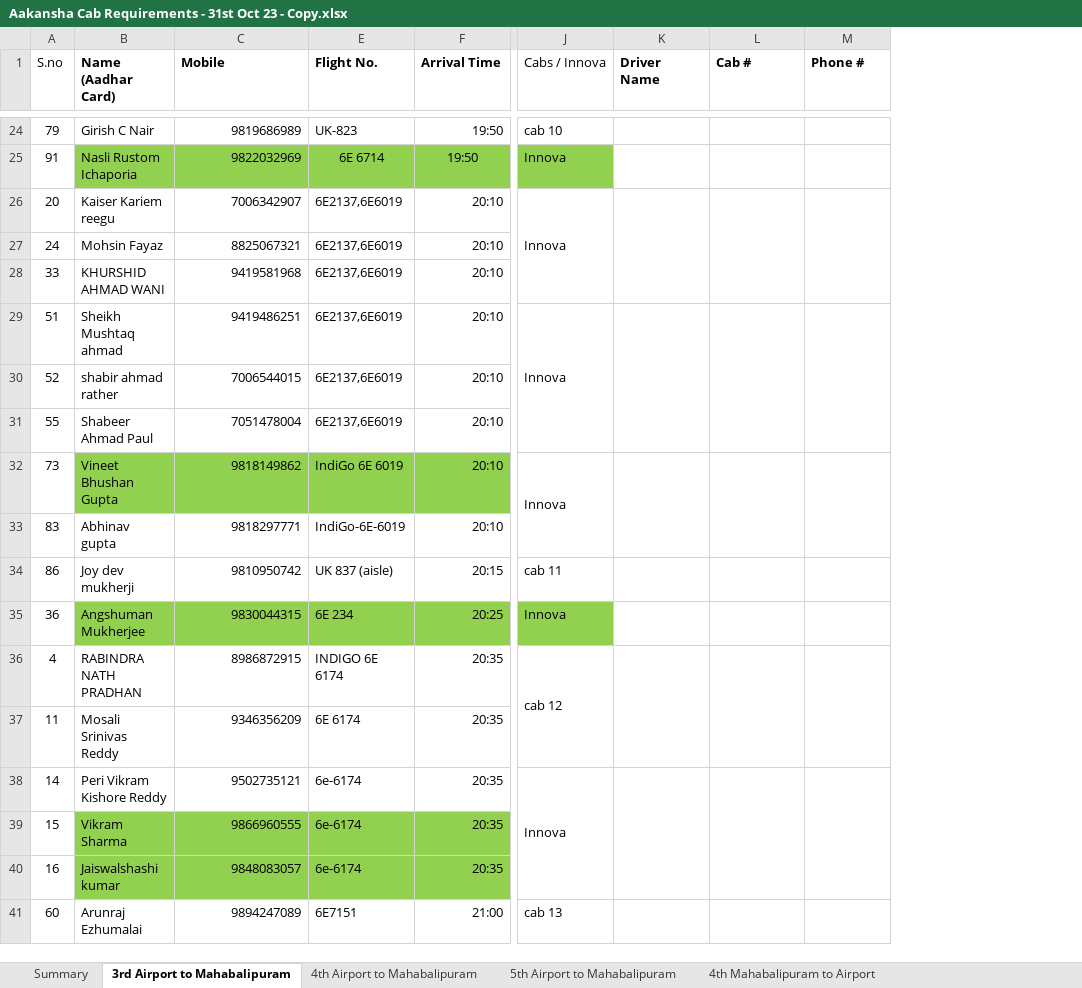
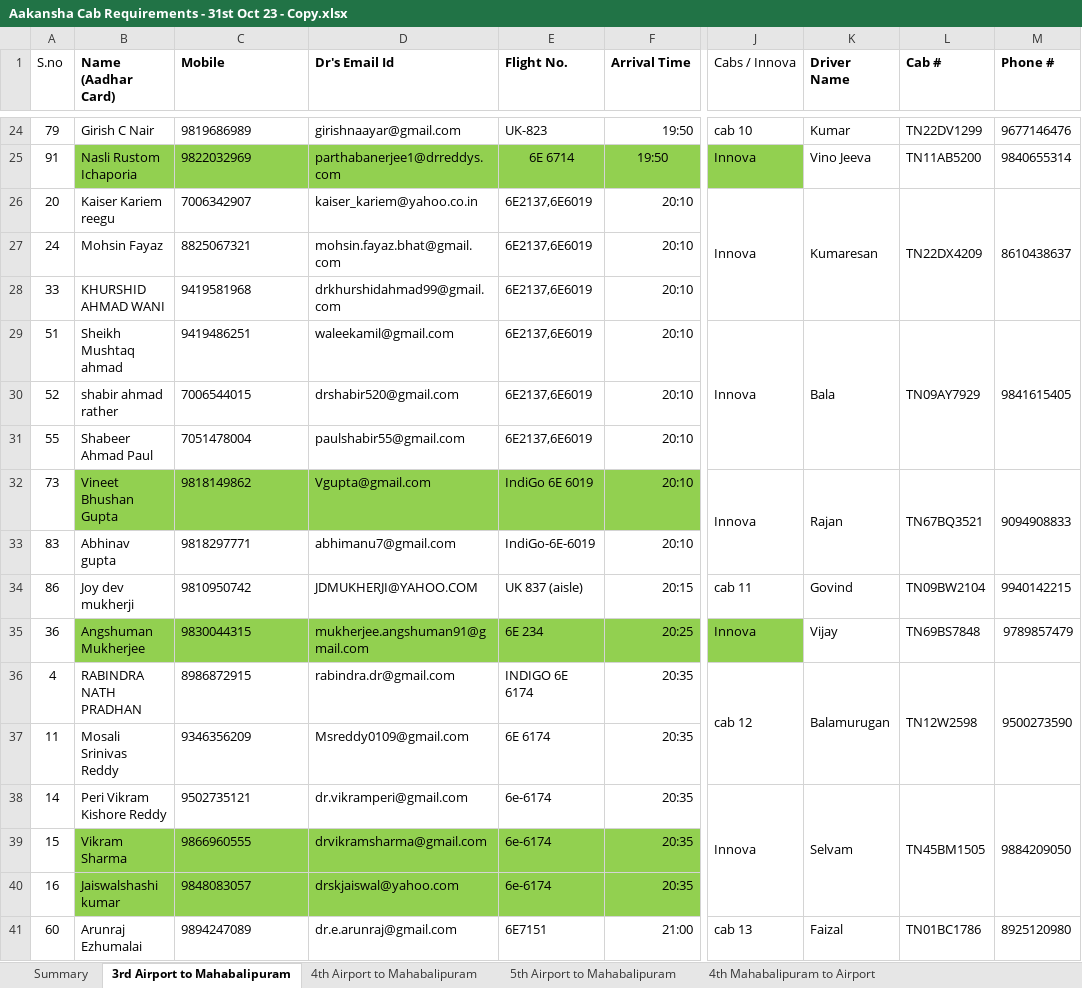
Before and after one commit to 08011985/Home, an Excel workbook: Aakansha Cab Requirements - 31st Oct 23 - Copy.xlsx, sheet 3rd Airport to Mahabalipuram, drawn as a sheet; only a part is shown, gaps mark what is left out; values as stored, in another font and other column widths than the file's, no borders; the diff covers the shown part only; the diff names each change by its address in the sheet, - before the commit and + after, or states it on an @@ line.

```diff
--- a/Aakansha Cab Requirements - 31st Oct 23 - Copy.xlsx (sheet 3rd Airport to Mahabalipuram)
+++ b/Aakansha Cab Requirements - 31st Oct 23 - Copy.xlsx (sheet 3rd Airport to Mahabalipuram)
@@ column D (Dr's Email Id) unhidden, rows 24-41: girishnaayar@gmail.com | parthabanerjee1@drreddys.com | kaiser_kariem@yahoo.co.in | mohsin.fayaz.bhat@gmail.com | drkhurshidahmad99@gmail.com | waleekamil@gmail.com | drshabir520@gmail.com | paulshabir55@gmail.com | Vgupta@gmail.com | abhimanu7@gmail.com | JDMUKHERJI@YAHOO.COM | mukherjee.angshuman91@gmail.com | rabindra.dr@gmail.com | Msreddy0109@gmail.com | dr.vikramperi@gmail.com | drvikramsharma@gmail.com | drskjaiswal@yahoo.com | dr.e.arunraj@gmail.com @@
-C24:C41 alignment: right
+C24:C41 alignment: left
-K24 (Driver Name): (empty)
+K24 (Driver Name): Kumar
-L24 (Cab #): (empty)
+L24 (Cab #): TN22DV1299
-M24 (Phone #): (empty)
+M24 (Phone #): 9677146476
-K25 (Driver Name): (empty)
+K25 (Driver Name): Vino Jeeva
-L25 (Cab #): (empty)
+L25 (Cab #): TN11AB5200
-M25 (Phone #): (empty)
+M25 (Phone #): 9840655314
-K26 (Driver Name): (empty)
+K26 (Driver Name): Kumaresan
-L26 (Cab #): (empty)
+L26 (Cab #): TN22DX4209
-M26 (Phone #): (empty)
+M26 (Phone #): 8610438637
-K29 (Driver Name): (empty)
+K29 (Driver Name): Bala
-L29 (Cab #): (empty)
+L29 (Cab #): TN09AY7929
-M29 (Phone #): (empty)
+M29 (Phone #): 9841615405
-K32 (Driver Name): (empty)
+K32 (Driver Name): Rajan
-L32 (Cab #): (empty)
+L32 (Cab #): TN67BQ3521
-M32 (Phone #): (empty)
+M32 (Phone #): 9094908833
-K34 (Driver Name): (empty)
+K34 (Driver Name): Govind
-L34 (Cab #): (empty)
+L34 (Cab #): TN09BW2104
-M34 (Phone #): (empty)
+M34 (Phone #): 9940142215
-K35 (Driver Name): (empty)
+K35 (Driver Name): Vijay
-L35 (Cab #): (empty)
+L35 (Cab #): TN69BS7848
-M35 (Phone #): (empty)
+M35 (Phone #): 9789857479
-K36 (Driver Name): (empty)
+K36 (Driver Name): Balamurugan
-L36 (Cab #): (empty)
+L36 (Cab #): TN12W2598
-M36 (Phone #): (empty)
+M36 (Phone #): 9500273590
-K38 (Driver Name): (empty)
+K38 (Driver Name): Selvam
-L38 (Cab #): (empty)
+L38 (Cab #): TN45BM1505
-M38 (Phone #): (empty)
+M38 (Phone #): 9884209050
-K41 (Driver Name): (empty)
+K41 (Driver Name): Faizal
-L41 (Cab #): (empty)
+L41 (Cab #): TN01BC1786
-M41 (Phone #): (empty)
+M41 (Phone #): 8925120980
```
Also changed, not shown: 6 added rows, 90 edited cells and cell formats elsewhere in this sheet.
